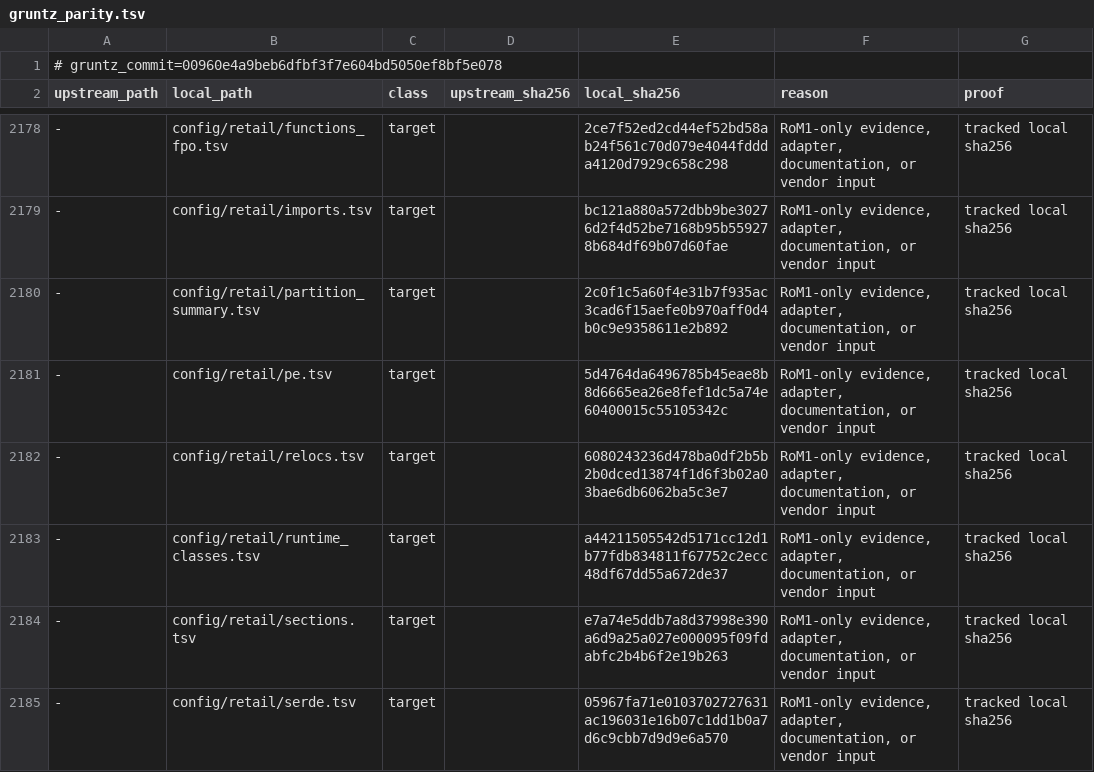
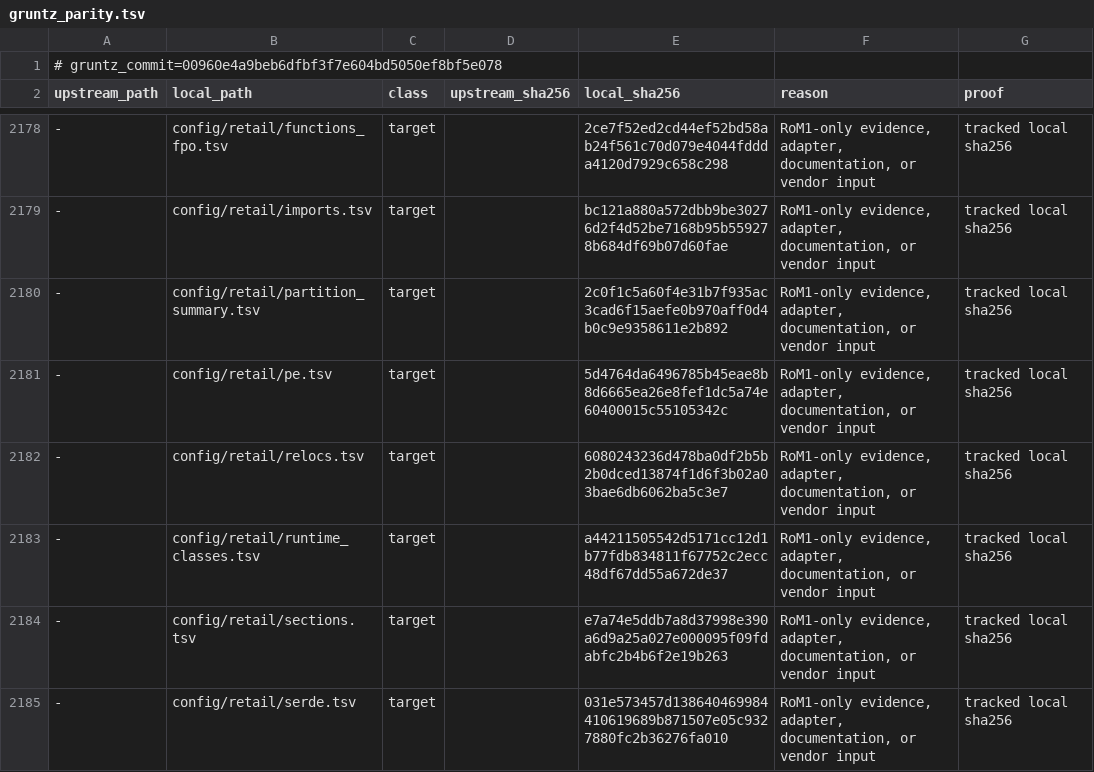
Before and after one commit to sushi-shi/rom1-decomp, a TSV file: config/gruntz_parity.tsv, drawn as a sheet; only a part is shown, gaps mark what is left out; the diff covers the shown part only; the diff names each change by its address in the sheet, - before the commit and + after, or states it on an @@ line.

```diff
--- a/config/gruntz_parity.tsv
+++ b/config/gruntz_parity.tsv
-E2185 (local_sha256): 05967fa71e0103702727631ac196031e16b07c1dd1b0a7d6c9cbb7d9d9e6a570
+E2185 (local_sha256): 031e573457d138640469984410619689b871507e05c9327880fc2b36276fa010
```
Also changed, not shown: 7 edited cells elsewhere in this file, config/match_baseline.tsv, config/retail/data_runtime_classes.tsv, 6 other files.
